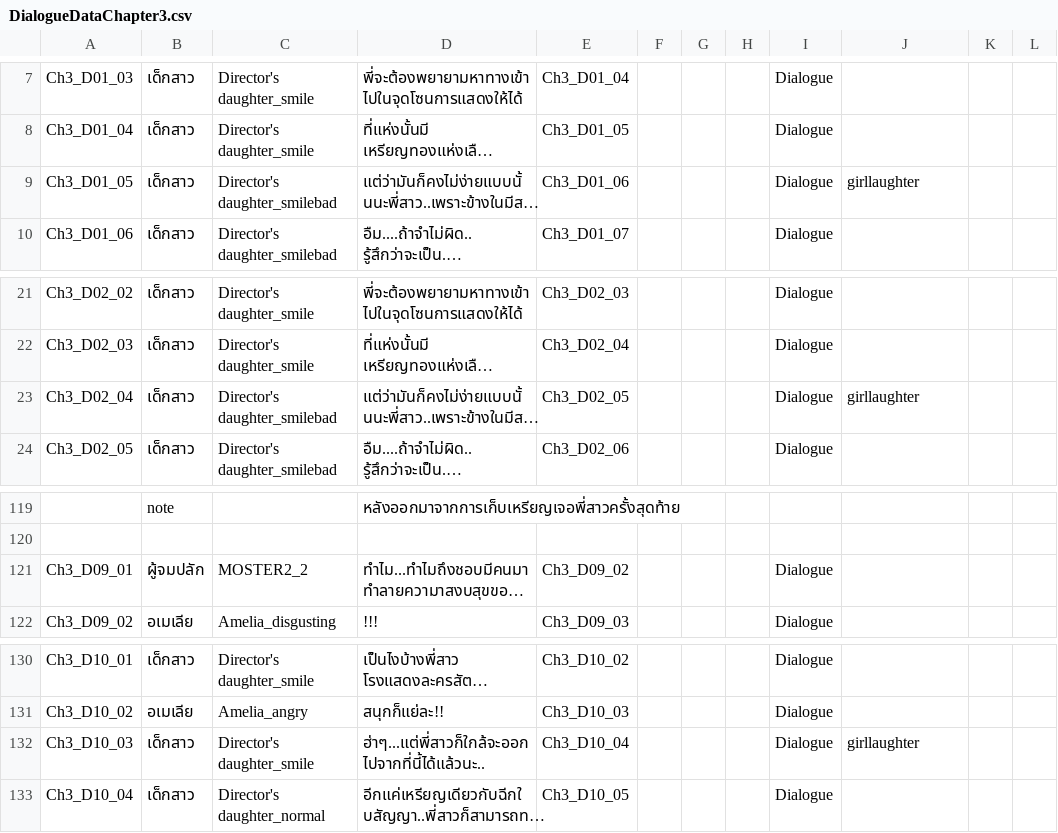
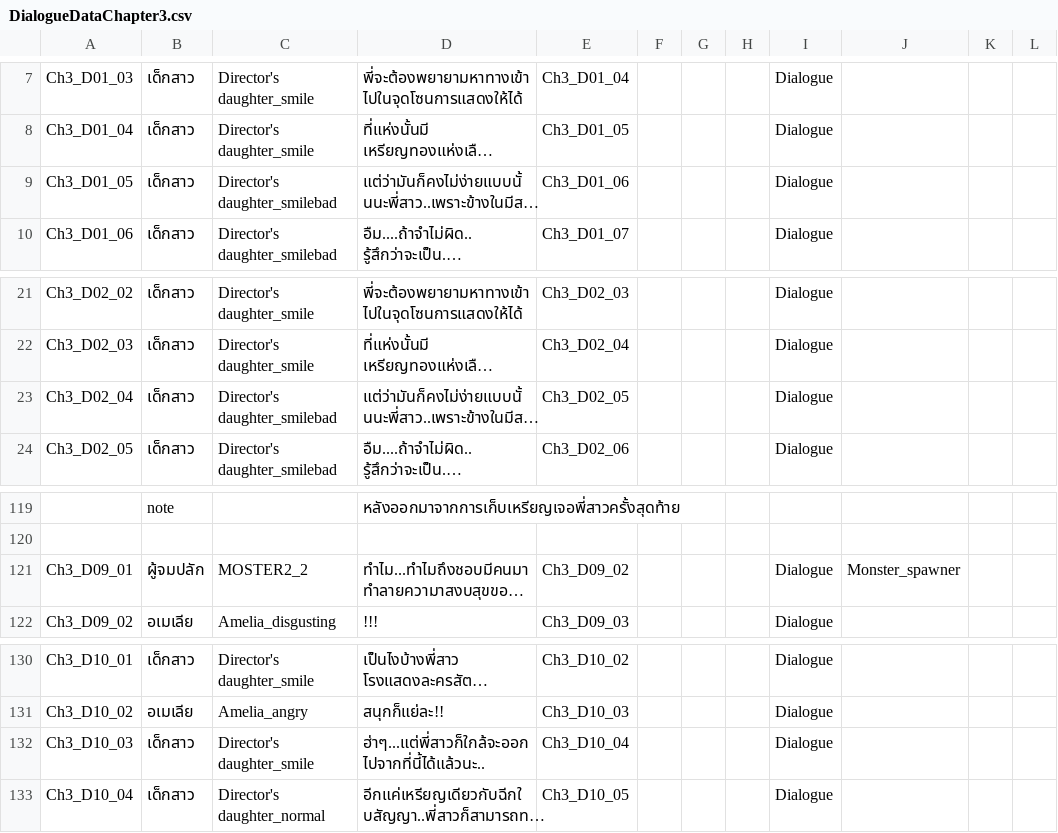
Before and after one commit to JojoeTP/Aquarium, a CSV file: Assets/StreamingAssets/DialogueData/DialogueDataChapter3.csv, drawn as a sheet; only a part is shown, gaps mark what is left out; long unchanged cells end in …; the diff names each change by its address in the sheet, - before the commit and + after, or states it on an @@ line.

```diff
--- a/Assets/StreamingAssets/DialogueData/DialogueDataChapter3.csv
+++ b/Assets/StreamingAssets/DialogueData/DialogueDataChapter3.csv
-J9: girllaughter
+J9: (empty)
-J23: girllaughter
+J23: (empty)
-J121: (empty)
+J121: Monster_spawner
-J132: girllaughter
+J132: (empty)
```
Also changed, not shown: Assets/StreamingAssets/DialogueData/DialogueDataChapter1.csv, Assets/StreamingAssets/DialogueData/DialogueDataChapter2.csv, 9 other files.
